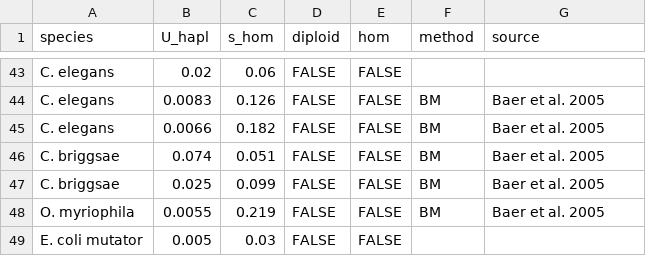
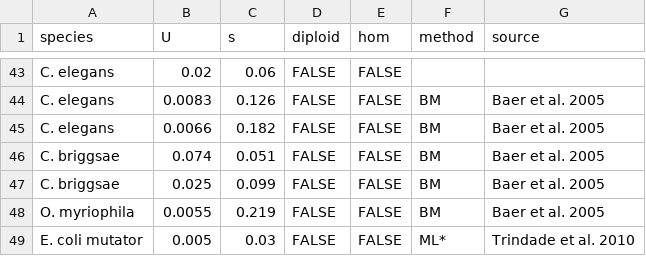
Before and after one commit to rbazev/doomed, a CSV file: python/data/mutation_parameters.csv, drawn as a sheet; only a part is shown, gaps mark what is left out; the diff names each change by its address in the sheet, - before the commit and + after, or states it on an @@ line.

Commit message:
Update mutation_parameters.csv

```diff
--- a/python/data/mutation_parameters.csv
+++ b/python/data/mutation_parameters.csv
-B1: U_hapl
+B1: U
-C1: s_hom
+C1: s
-F49 (method): (empty)
+F49 (method): ML*
-G49 (source): (empty)
+G49 (source): Trindade et al. 2010
```
